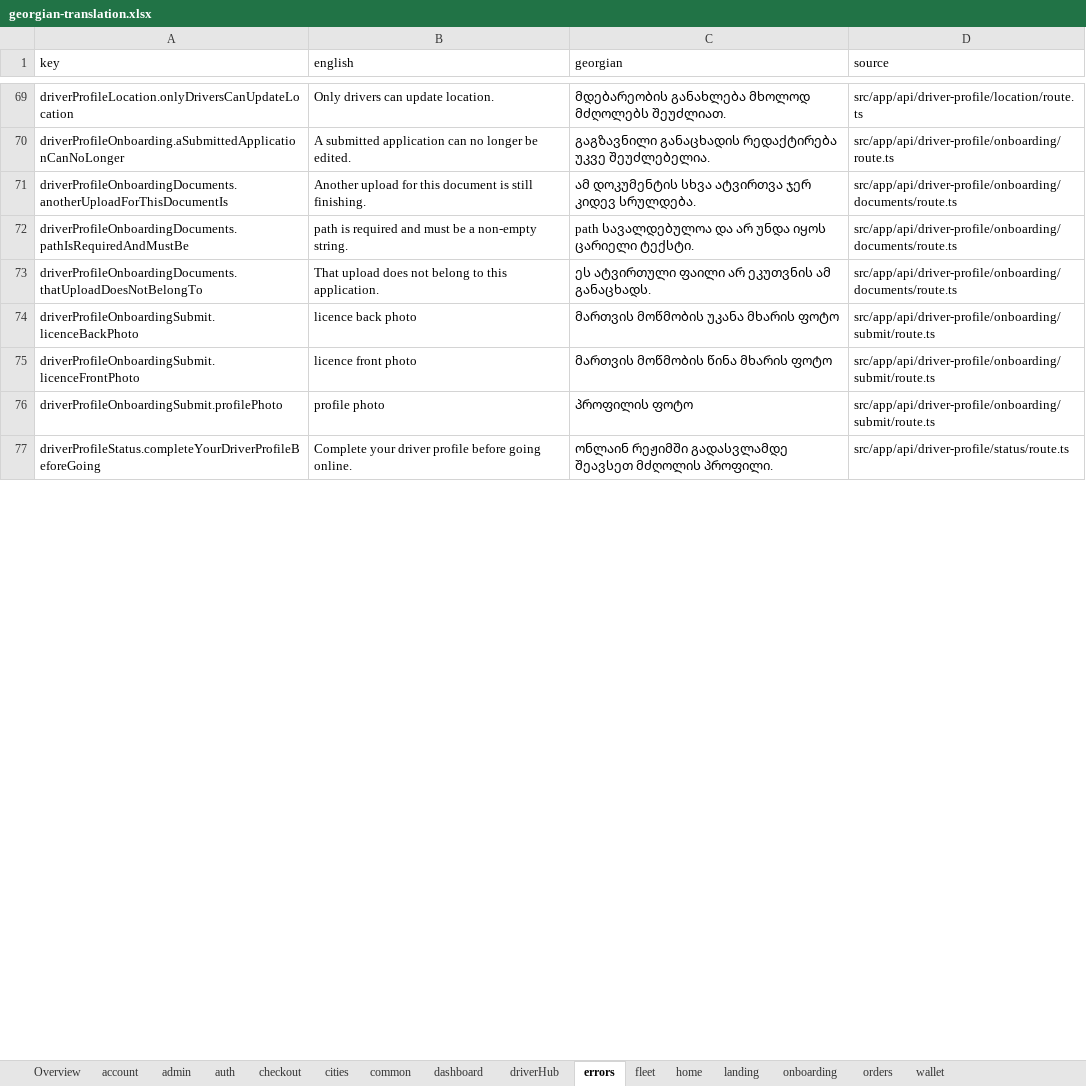
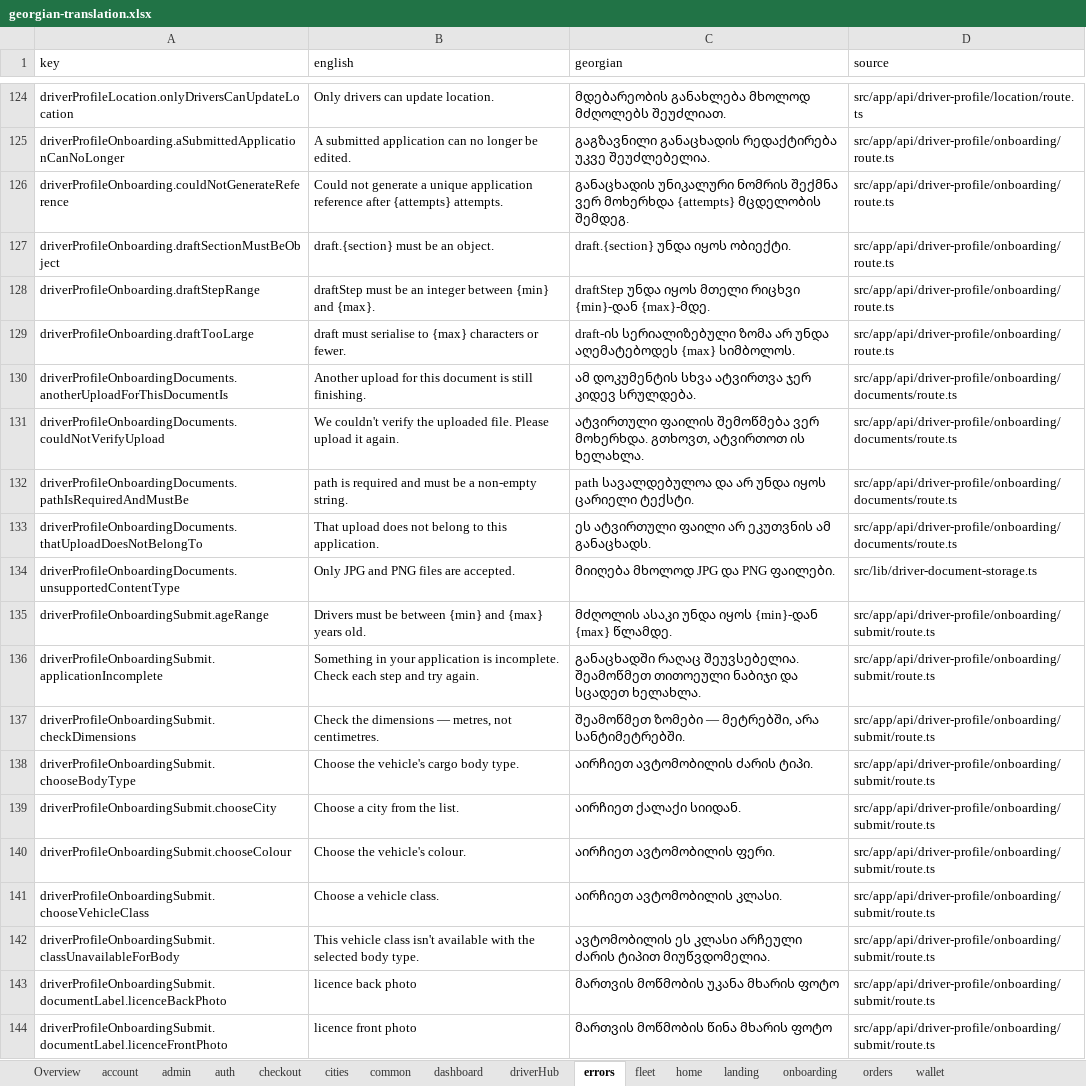
Before and after one commit to sandrosss13/lalamove-app, an Excel workbook: translation/georgian-translation.xlsx, sheet errors, drawn as a sheet; only a part is shown, gaps mark what is left out; the shorter side is filled out with more unchanged rows; values as stored, in another font and other column widths than the file's, no cell formats; the diff covers the shown part only; the diff names each change by its address in the sheet, - before the commit and + after, or states it on an @@ line.

```diff
--- a/translation/georgian-translation.xlsx (sheet errors)
+++ b/translation/georgian-translation.xlsx (sheet errors)
+row 126: driverProfileOnboarding.couldNotGenerateReference | Could not generate a unique application reference after {attempts} attempts. | განაცხადის უნიკალური ნომრის შექმნა ვერ მოხერხდა {attempts} მცდელობის შემდეგ. | src/app/api/driver-profile/onboarding/route.ts
+row 127: driverProfileOnboarding.draftSectionMustBeObject | draft.{section} must be an object. | draft.{section} უნდა იყოს ობიექტი. | src/app/api/driver-profile/onboarding/route.ts
+row 128: driverProfileOnboarding.draftStepRange | draftStep must be an integer between {min} and {max}. | draftStep უნდა იყოს მთელი რიცხვი {min}-დან {max}-მდე. | src/app/api/driver-profile/onboarding/route.ts
+row 129: driverProfileOnboarding.draftTooLarge | draft must serialise to {max} characters or fewer. | draft-ის სერიალიზებული ზომა არ უნდა აღემატებოდეს {max} სიმბოლოს. | src/app/api/driver-profile/onboarding/route.ts
+row 131: driverProfileOnboardingDocuments.couldNotVerifyUpload | We couldn't verify the uploaded file. Please upload it again. | ატვირთული ფაილის შემოწმება ვერ მოხერხდა. გთხოვთ, ატვირთოთ ის ხელახლა. | src/app/api/driver-profile/onboarding/documents/route.ts
+row 134: driverProfileOnboardingDocuments.unsupportedContentType | Only JPG and PNG files are accepted. | მიიღება მხოლოდ JPG და PNG ფაილები. | src/lib/driver-document-storage.ts
+row 135: driverProfileOnboardingSubmit.ageRange | Drivers must be between {min} and {max} years old. | მძღოლის ასაკი უნდა იყოს {min}-დან {max} წლამდე. | src/app/api/driver-profile/onboarding/submit/route.ts
+row 136: driverProfileOnboardingSubmit.applicationIncomplete | Something in your application is incomplete. Check each step and try again. | განაცხადში რაღაც შეუვსებელია. შეამოწმეთ თითოეული ნაბიჯი და სცადეთ ხელახლა. | src/app/api/driver-profile/onboarding/submit/route.ts
+row 137: driverProfileOnboardingSubmit.checkDimensions | Check the dimensions — metres, not centimetres. | შეამოწმეთ ზომები — მეტრებში, არა სანტიმეტრებში. | src/app/api/driver-profile/onboarding/submit/route.ts
+row 138: driverProfileOnboardingSubmit.chooseBodyType | Choose the vehicle's cargo body type. | აირჩიეთ ავტომობილის ძარის ტიპი. | src/app/api/driver-profile/onboarding/submit/route.ts
+row 139: driverProfileOnboardingSubmit.chooseCity | Choose a city from the list. | აირჩიეთ ქალაქი სიიდან. | src/app/api/driver-profile/onboarding/submit/route.ts
+row 140: driverProfileOnboardingSubmit.chooseColour | Choose the vehicle's colour. | აირჩიეთ ავტომობილის ფერი. | src/app/api/driver-profile/onboarding/submit/route.ts
+row 141: driverProfileOnboardingSubmit.chooseVehicleClass | Choose a vehicle class. | აირჩიეთ ავტომობილის კლასი. | src/app/api/driver-profile/onboarding/submit/route.ts
+row 142: driverProfileOnboardingSubmit.classUnavailableForBody | This vehicle class isn't available with the selected body type. | ავტომობილის ეს კლასი არჩეული ძარის ტიპით მიუწვდომელია. | src/app/api/driver-profile/onboarding/submit/route.ts
+row 143: driverProfileOnboardingSubmit.documentLabel.licenceBackPhoto | licence back photo | მართვის მოწმობის უკანა მხარის ფოტო | src/app/api/driver-profile/onboarding/submit/route.ts
+row 144: driverProfileOnboardingSubmit.documentLabel.licenceFrontPhoto | licence front photo | მართვის მოწმობის წინა მხარის ფოტო | src/app/api/driver-profile/onboarding/submit/route.ts
```
Also changed, not shown: 142 added rows and 28 edited cells elsewhere in this sheet, sheet driverHub, sheet admin, sheet fleet, sheet onboarding, sheet common, sheet dashboard, 9 more sheets, cell formats, 45 other files.
